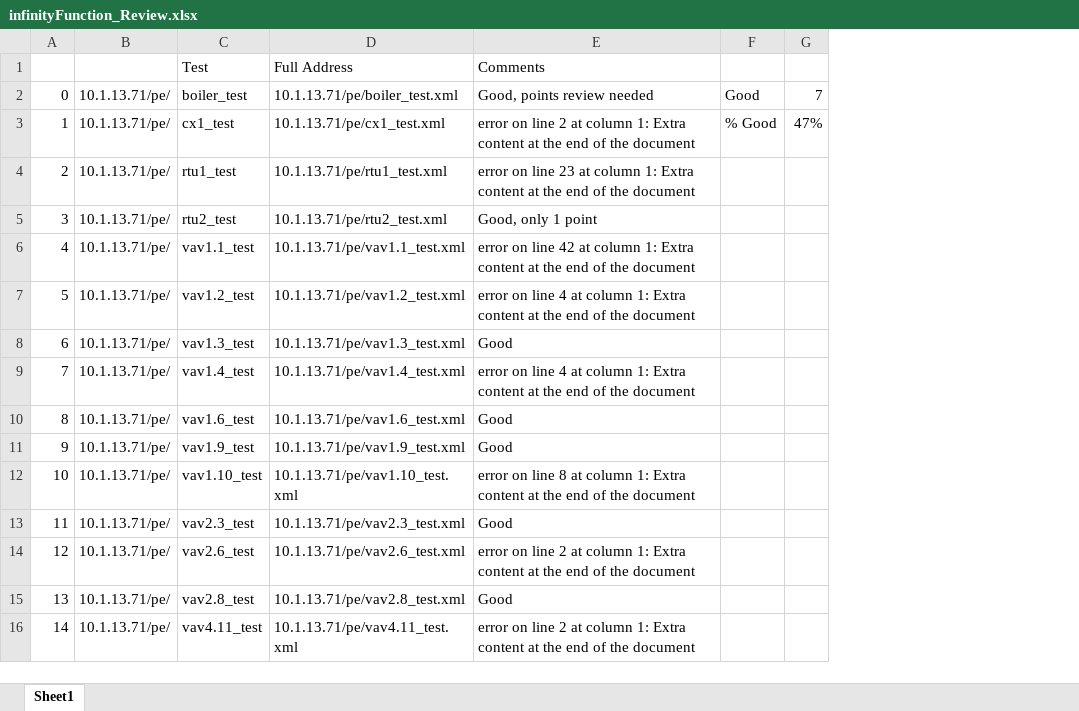
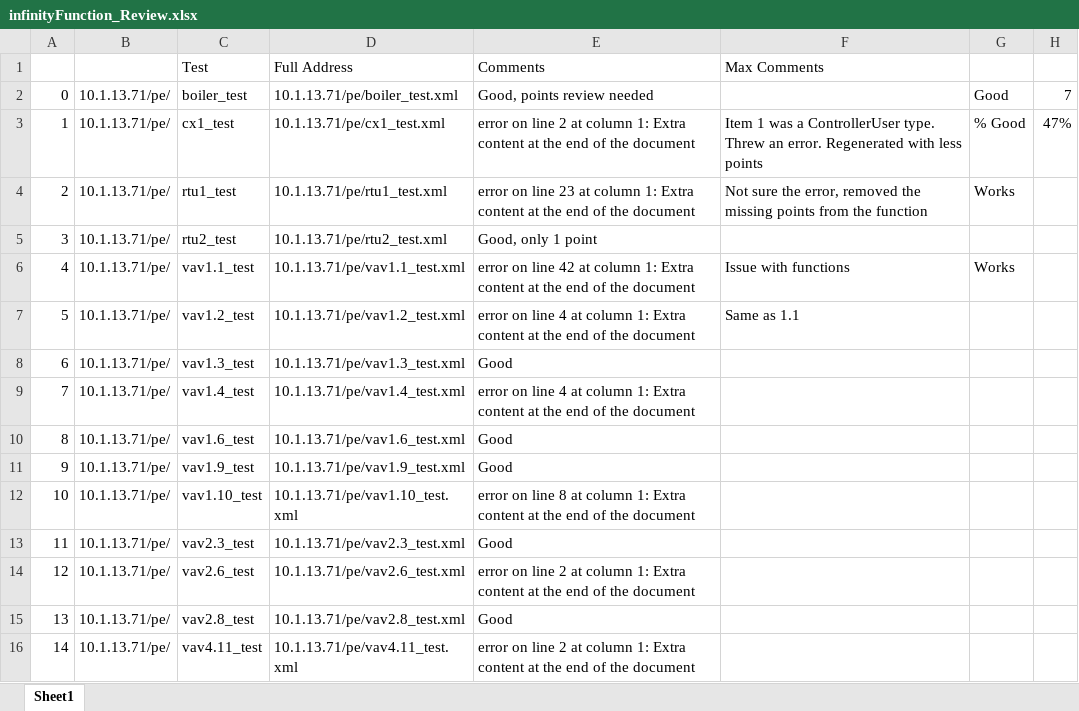
Before and after one commit to mschrader15/hanson-bas, an Excel workbook: misc/infinityFunction_Review.xlsx, sheet Sheet1, drawn as a sheet; values as stored, in another font and other column widths than the file's, no borders; addresses are those after the commit; the diff names each change by its address in the sheet, - before the commit and + after, or states it on an @@ line.

```diff
--- a/misc/infinityFunction_Review.xlsx (sheet Sheet1)
+++ b/misc/infinityFunction_Review.xlsx (sheet Sheet1)
+column F, rows 1-7: Max Comments |  | Item 1 was a ControllerUser type. Threw an error. Regenerated with less points | Not sure the error, removed the missing points from the function |  | Issue with functions | Same as 1.1
-G4: (empty)
+G4: Works
-G6: (empty)
+G6: Works
```
Also changed, not shown: formulas that keep their value, assets/pointListCX1_MBC edits.xlsx, 52 other files.
